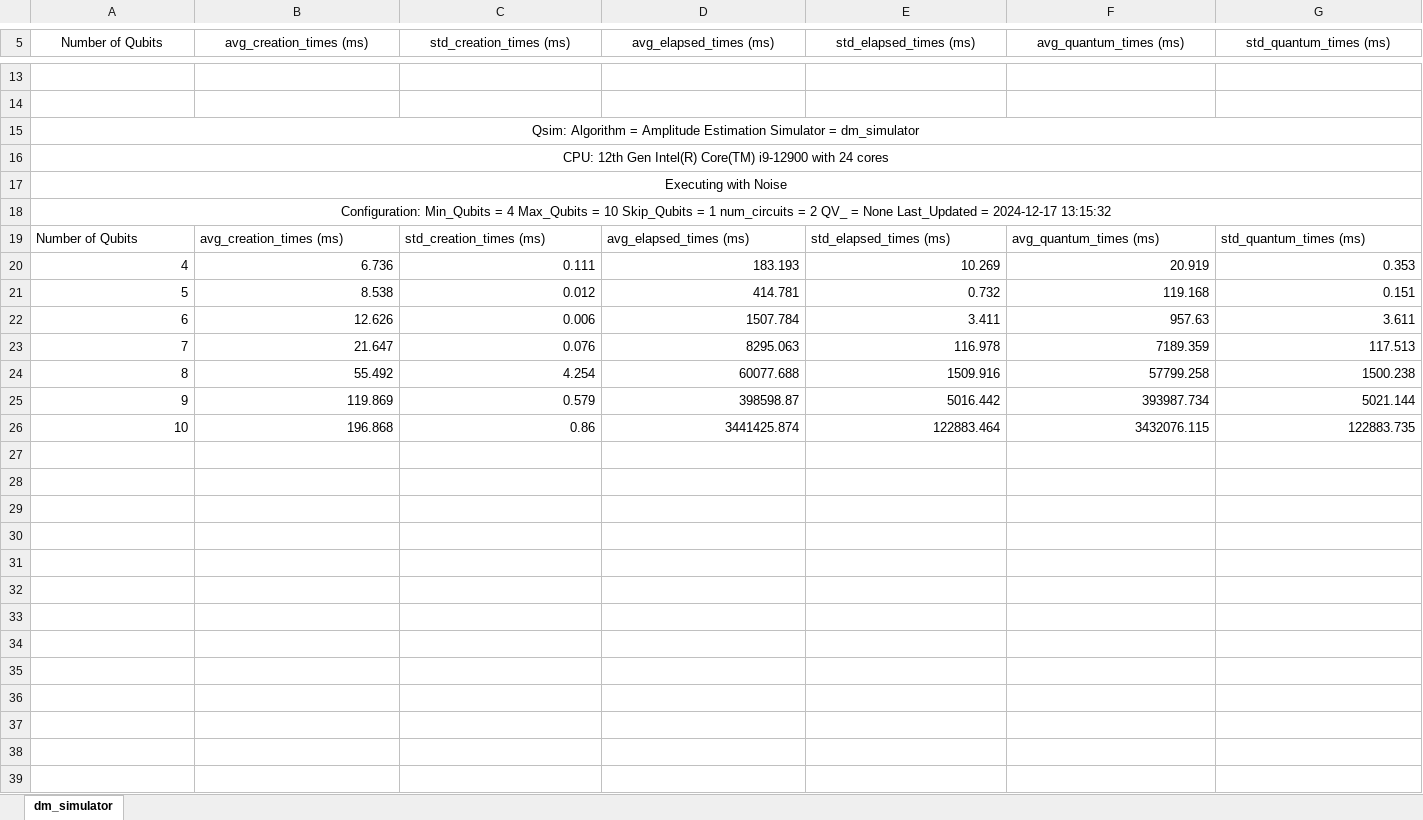
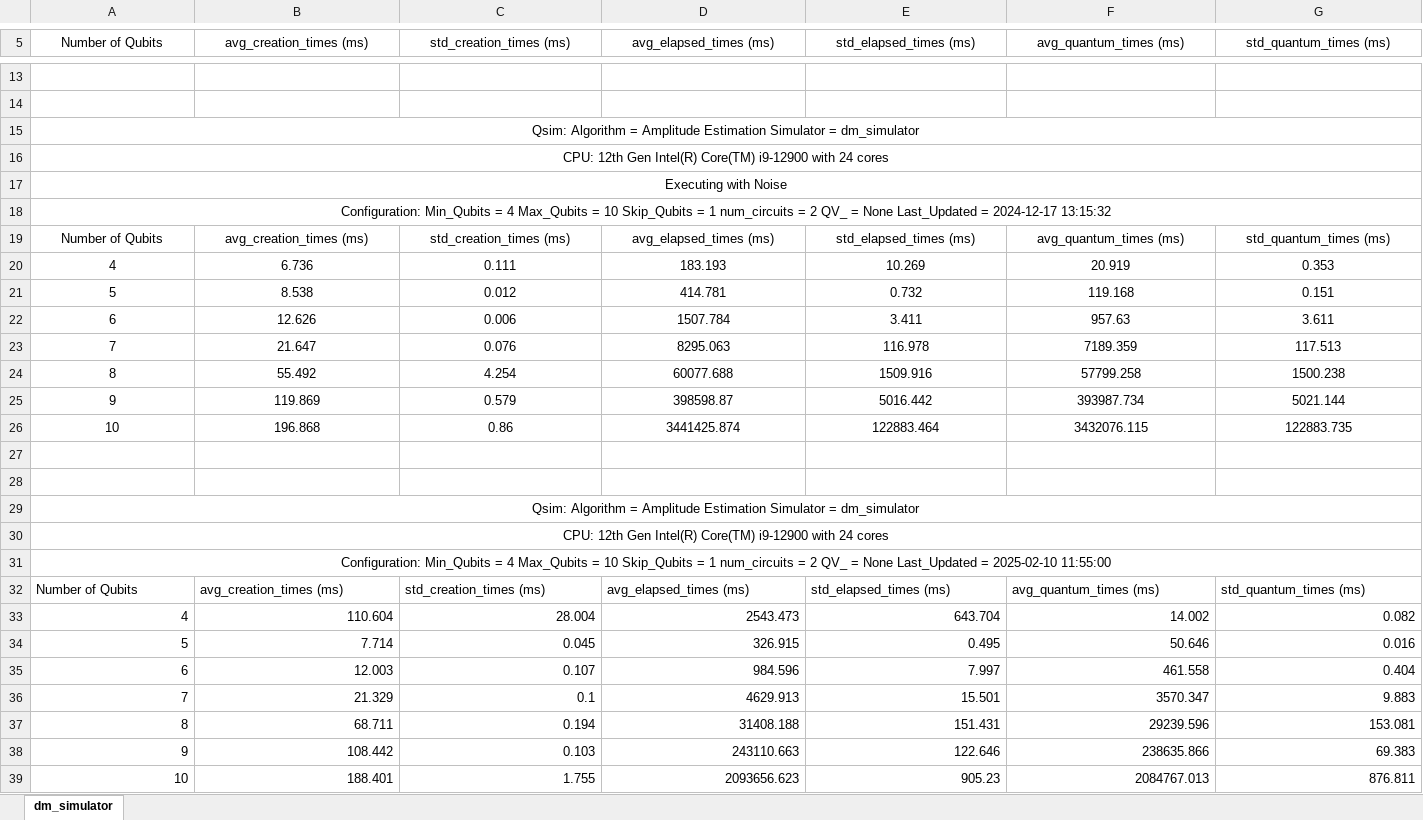
Before and after one commit to PavanCyborg/Benchmarking-Quantum-Algorithms, an Excel workbook: Qsim-CPU/Amplitude-Estimation/Amplitude Estimation Benchmark-Results.xlsx, sheet dm_simulator, drawn as a sheet; only a part is shown, gaps mark what is left out; values as stored, in another font and other column widths than the file's, no borders; rows hold the shown columns only; the diff covers the shown part only; the diff names each change by its address in the sheet, - before the commit and + after, or states it on an @@ line.

```diff
--- a/Qsim-CPU/Amplitude-Estimation/Amplitude Estimation Benchmark-Results.xlsx (sheet dm_simulator)
+++ b/Qsim-CPU/Amplitude-Estimation/Amplitude Estimation Benchmark-Results.xlsx (sheet dm_simulator)
-A19:G19 alignment: left
+A19:G19 alignment: center
-A20:G26 alignment: right
+A20:G26 alignment: center
+row 27: (empty)
+row 28: (empty)
+row 29: Qsim: Algorithm = Amplitude Estimation Simulator = dm_simulator
+row 30: CPU: 12th Gen Intel(R) Core(TM) i9-12900 with 24 cores
+row 31: Configuration: Min_Qubits = 4 Max_Qubits = 10 Skip_Qubits = 1 num_circuits = 2 QV_ = None Last_Updated = 2025-02-10 11:55:00
+row 32: Number of Qubits | avg_creation_times (ms) | std_creation_times (ms) | avg_elapsed_times (ms) | std_elapsed_times (ms) | avg_quantum_times (ms) | std_quantum_times (ms)
+row 33: 4 | 110.604 | 28.004 | 2543.473 | 643.704 | 14.002 | 0.082
+row 34: 5 | 7.714 | 0.045 | 326.915 | 0.495 | 50.646 | 0.016
+row 35: 6 | 12.003 | 0.107 | 984.596 | 7.997 | 461.558 | 0.404
+row 36: 7 | 21.329 | 0.1 | 4629.913 | 15.501 | 3570.347 | 9.883
+row 37: 8 | 68.711 | 0.194 | 31408.188 | 151.431 | 29239.596 | 153.081
+row 38: 9 | 108.442 | 0.103 | 243110.663 | 122.646 | 238635.866 | 69.383
+row 39: 10 | 188.401 | 1.755 | 2093656.623 | 905.23 | 2084767.013 | 876.811
```
Also changed, not shown: cell formats elsewhere in this sheet, 5 other files.
